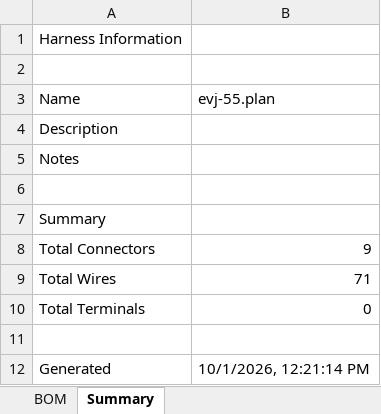
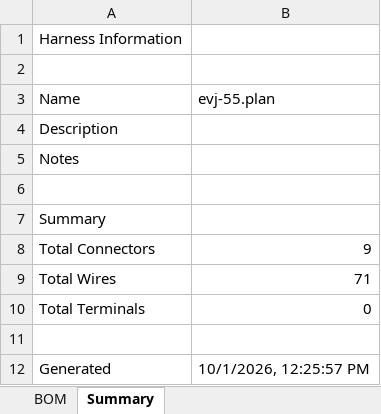
Before and after one commit to hpeyerl/evj55, an Excel workbook: rendered/evj-55.plan_bom.xlsx, sheet Summary, drawn as a sheet; values as stored, in another font and other column widths than the file's, no borders; the diff names each change by its address in the sheet, - before the commit and + after, or states it on an @@ line.

```diff
--- a/rendered/evj-55.plan_bom.xlsx (sheet Summary)
+++ b/rendered/evj-55.plan_bom.xlsx (sheet Summary)
-B12 (evj-55.plan): 10/1/2026, 12:21:14 PM
+B12 (evj-55.plan): 10/1/2026, 12:25:57 PM
```
Also changed, not shown: 1 other file.
